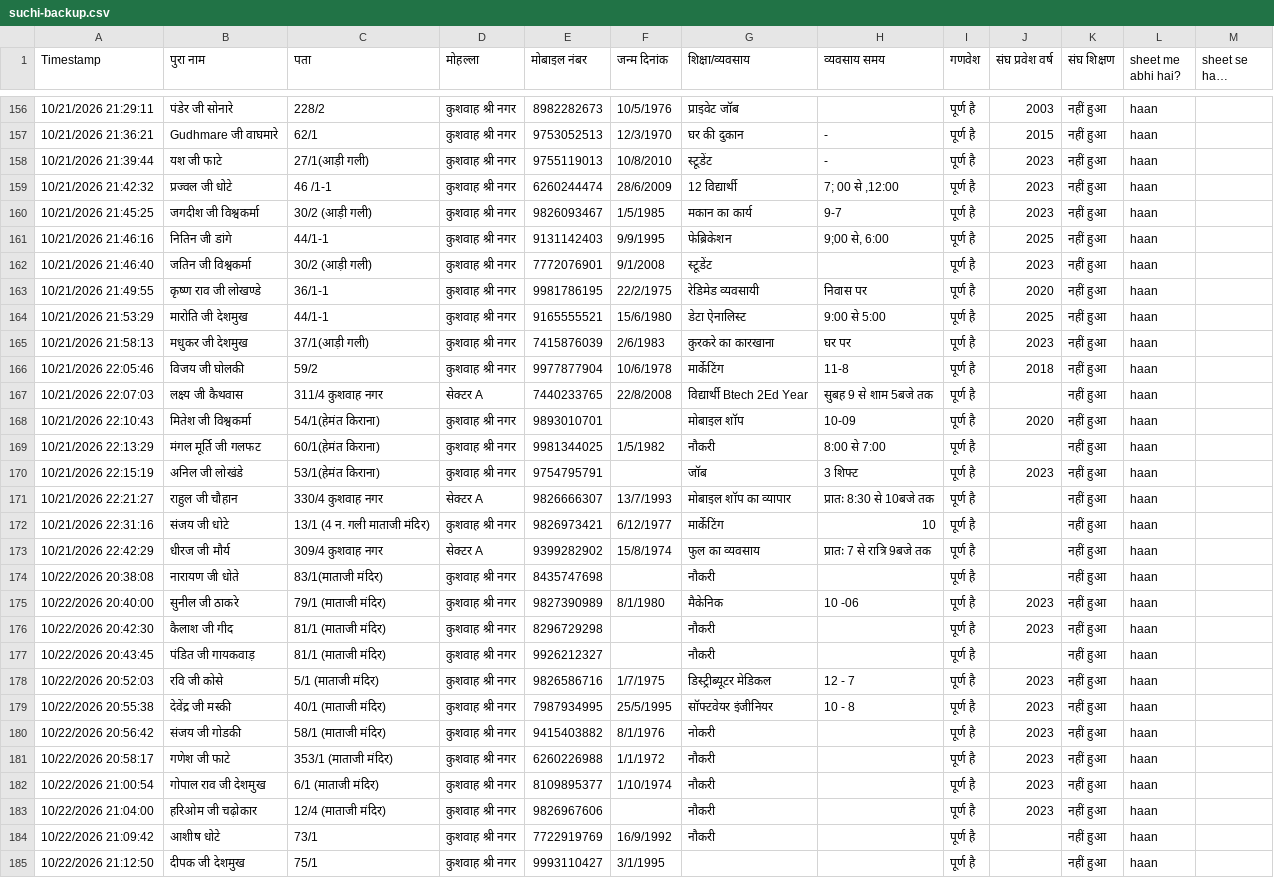
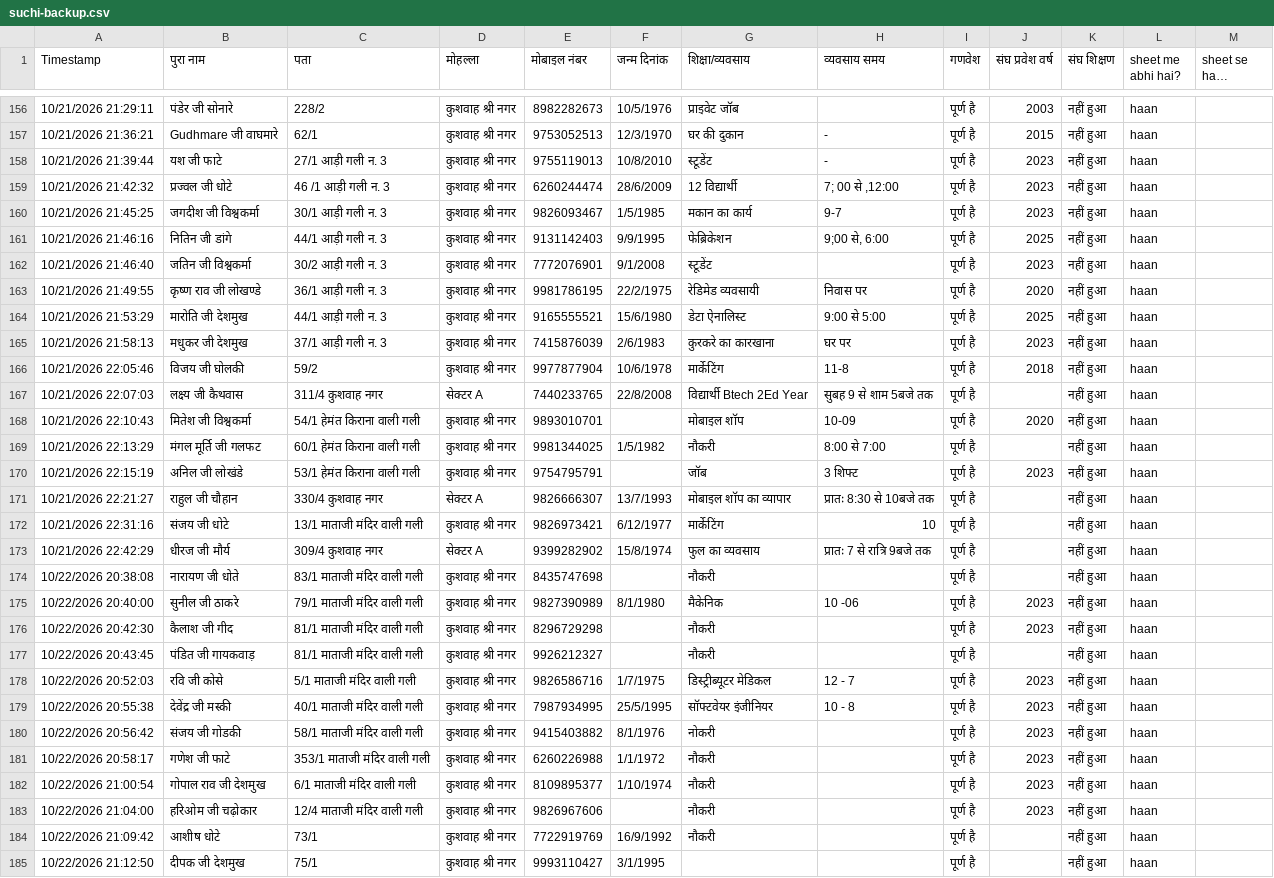
Before and after one commit to hariomvishwkarma/keshav-nagar-basti-suchi, a CSV file: backup/suchi-backup.csv, drawn as a sheet; only a part is shown, gaps mark what is left out; long unchanged cells end in …; the diff covers the shown part only; the diff names each change by its address in the sheet, - before the commit and + after, or states it on an @@ line.

Commit message:
Sheet backup update

```diff
--- a/backup/suchi-backup.csv
+++ b/backup/suchi-backup.csv
-C158 (पता): 27/1(आड़ी गली)
+C158 (पता): 27/1 आड़ी गली न. 3
-C159 (पता): 46 /1-1
+C159 (पता): 46 /1 आड़ी गली न. 3
-C160 (पता): 30/2 (आड़ी गली)
+C160 (पता): 30/1 आड़ी गली न. 3
-C161 (पता): 44/1-1
+C161 (पता): 44/1 आड़ी गली न. 3
-C162 (पता): 30/2 (आड़ी गली)
+C162 (पता): 30/2 आड़ी गली न. 3
-C163 (पता): 36/1-1
+C163 (पता): 36/1 आड़ी गली न. 3
-C164 (पता): 44/1-1
+C164 (पता): 44/1 आड़ी गली न. 3
-C165 (पता): 37/1(आड़ी गली)
+C165 (पता): 37/1 आड़ी गली न. 3
-C168 (पता): 54/1(हेमंत किराना)
+C168 (पता): 54/1 हेमंत किराना वाली गली
-C169 (पता): 60/1(हेमंत किराना)
+C169 (पता): 60/1 हेमंत किराना वाली गली
-C170 (पता): 53/1(हेमंत किराना)
+C170 (पता): 53/1 हेमंत किराना वाली गली
-C172 (पता): 13/1 (4 न. गली माताजी मंदिर)
+C172 (पता): 13/1 माताजी मंदिर वाली गली
-C174 (पता): 83/1(माताजी मंदिर)
+C174 (पता): 83/1 माताजी मंदिर वाली गली
-C175 (पता): 79/1 (माताजी मंदिर)
+C175 (पता): 79/1 माताजी मंदिर वाली गली
-C176:C177 (पता): 81/1 (माताजी मंदिर)
+C176:C177 (पता): 81/1 माताजी मंदिर वाली गली
-C178 (पता): 5/1 (माताजी मंदिर)
+C178 (पता): 5/1 माताजी मंदिर वाली गली
-C179 (पता): 40/1 (माताजी मंदिर)
+C179 (पता): 40/1 माताजी मंदिर वाली गली
-C180 (पता): 58/1 (माताजी मंदिर)
+C180 (पता): 58/1 माताजी मंदिर वाली गली
-C181 (पता): 353/1 (माताजी मंदिर)
+C181 (पता): 353/1 माताजी मंदिर वाली गली
-C182 (पता): 6/1 (माताजी मंदिर)
+C182 (पता): 6/1 माताजी मंदिर वाली गली
-C183 (पता): 12/4 (माताजी मंदिर)
+C183 (पता): 12/4 माताजी मंदिर वाली गली
```
Also changed, not shown: 4 added rows and 36 edited cells elsewhere in this file, 1 other file.
